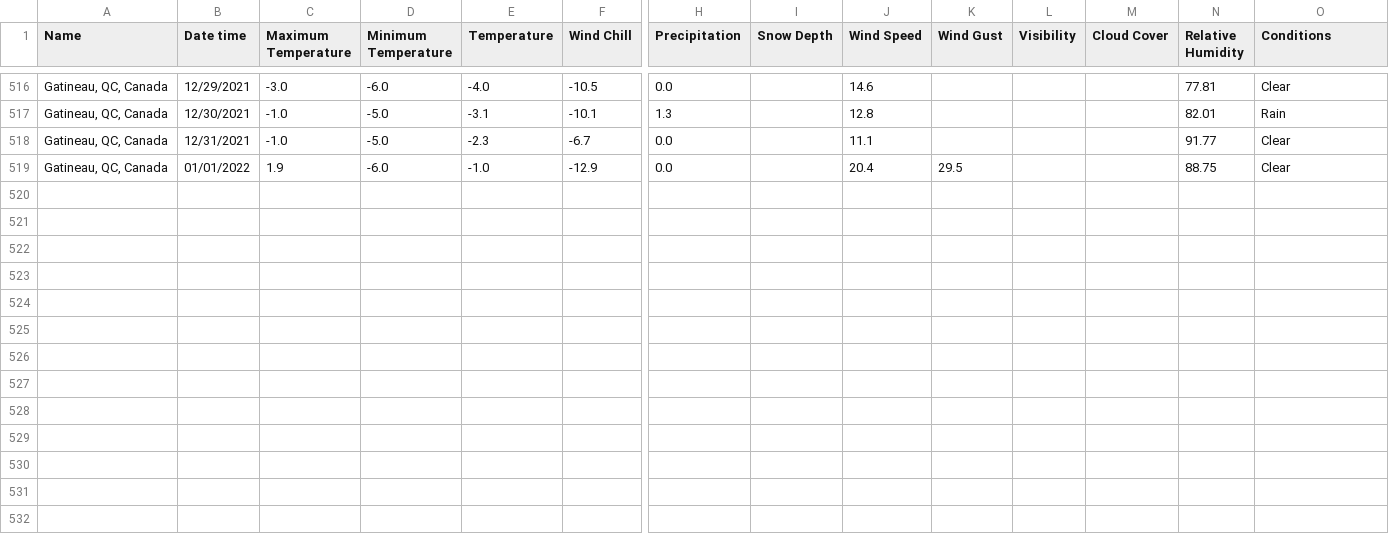
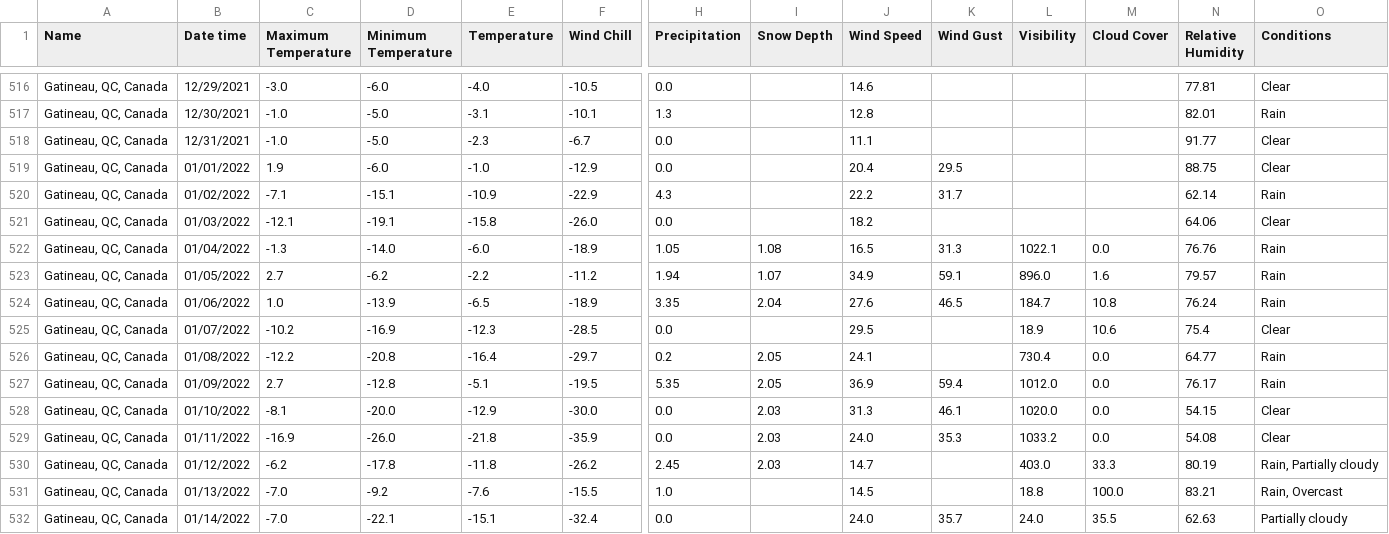
Before and after one commit to Peter-Lam/climbr, a CSV file: data/weather/gatineau_weather.csv, drawn as a sheet; only a part is shown, gaps mark what is left out; rows hold the shown columns only; the diff names each change by its address in the sheet, - before the commit and + after, or states it on an @@ line.

```diff
--- a/data/weather/gatineau_weather.csv
+++ b/data/weather/gatineau_weather.csv
+row 520: Gatineau, QC, Canada | 01/02/2022 | -7.1 | -15.1 | -10.9 | -22.9 | 4.3 |  | 22.2 | 31.7 |  |  | 62.14 | Rain
+row 521: Gatineau, QC, Canada | 01/03/2022 | -12.1 | -19.1 | -15.8 | -26.0 | 0.0 |  | 18.2 |  |  |  | 64.06 | Clear
+row 522: Gatineau, QC, Canada | 01/04/2022 | -1.3 | -14.0 | -6.0 | -18.9 | 1.05 | 1.08 | 16.5 | 31.3 | 1022.1 | 0.0 | 76.76 | Rain
+row 523: Gatineau, QC, Canada | 01/05/2022 | 2.7 | -6.2 | -2.2 | -11.2 | 1.94 | 1.07 | 34.9 | 59.1 | 896.0 | 1.6 | 79.57 | Rain
+row 524: Gatineau, QC, Canada | 01/06/2022 | 1.0 | -13.9 | -6.5 | -18.9 | 3.35 | 2.04 | 27.6 | 46.5 | 184.7 | 10.8 | 76.24 | Rain
+row 525: Gatineau, QC, Canada | 01/07/2022 | -10.2 | -16.9 | -12.3 | -28.5 | 0.0 |  | 29.5 |  | 18.9 | 10.6 | 75.4 | Clear
+row 526: Gatineau, QC, Canada | 01/08/2022 | -12.2 | -20.8 | -16.4 | -29.7 | 0.2 | 2.05 | 24.1 |  | 730.4 | 0.0 | 64.77 | Rain
+row 527: Gatineau, QC, Canada | 01/09/2022 | 2.7 | -12.8 | -5.1 | -19.5 | 5.35 | 2.05 | 36.9 | 59.4 | 1012.0 | 0.0 | 76.17 | Rain
+row 528: Gatineau, QC, Canada | 01/10/2022 | -8.1 | -20.0 | -12.9 | -30.0 | 0.0 | 2.03 | 31.3 | 46.1 | 1020.0 | 0.0 | 54.15 | Clear
+row 529: Gatineau, QC, Canada | 01/11/2022 | -16.9 | -26.0 | -21.8 | -35.9 | 0.0 | 2.03 | 24.0 | 35.3 | 1033.2 | 0.0 | 54.08 | Clear
+row 530: Gatineau, QC, Canada | 01/12/2022 | -6.2 | -17.8 | -11.8 | -26.2 | 2.45 | 2.03 | 14.7 |  | 403.0 | 33.3 | 80.19 | Rain, Partially cloudy
+row 531: Gatineau, QC, Canada | 01/13/2022 | -7.0 | -9.2 | -7.6 | -15.5 | 1.0 |  | 14.5 |  | 18.8 | 100.0 | 83.21 | Rain, Overcast
+row 532: Gatineau, QC, Canada | 01/14/2022 | -7.0 | -22.1 | -15.1 | -32.4 | 0.0 |  | 24.0 | 35.7 | 24.0 | 35.5 | 62.63 | Partially cloudy
```
Also changed, not shown: data/weather/ottawa_weather.csv, 8 other files.
